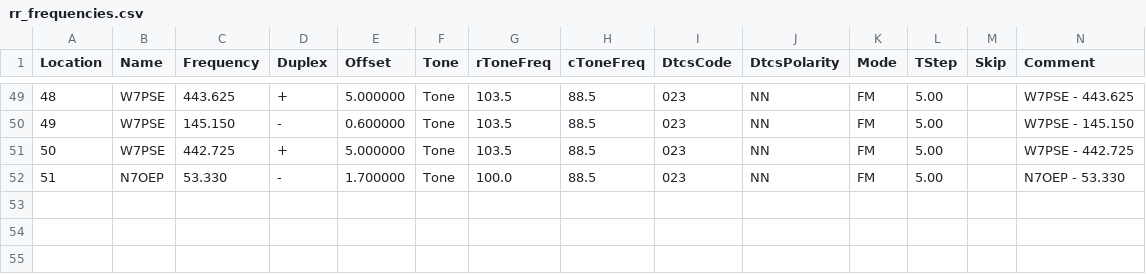
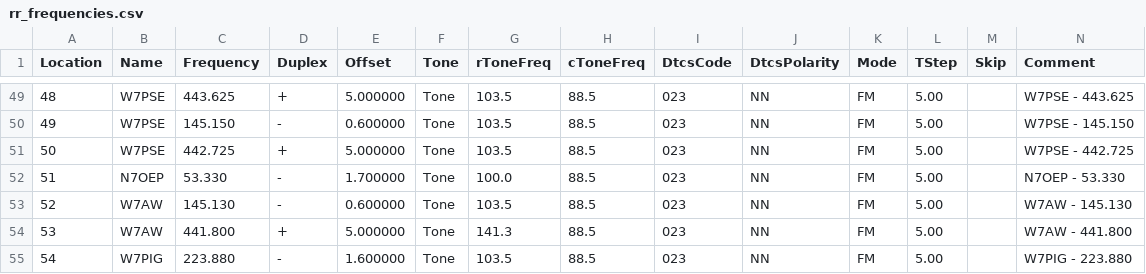
Before and after one commit to QCaudron/repeater_roundabout, a CSV file: assets/rr_frequencies.csv, drawn as a sheet; only a part is shown, gaps mark what is left out; rows hold the shown columns only; the diff names each change by its address in the sheet, - before the commit and + after, or states it on an @@ line.

```diff
--- a/assets/rr_frequencies.csv
+++ b/assets/rr_frequencies.csv
+row 53: 52 | W7AW | 145.130 | - | 0.600000 | Tone | 103.5 | 88.5 | 023 | NN | FM | 5.00 |  | W7AW - 145.130
+row 54: 53 | W7AW | 441.800 | + | 5.000000 | Tone | 141.3 | 88.5 | 023 | NN | FM | 5.00 |  | W7AW - 441.800
+row 55: 54 | W7PIG | 223.880 | - | 1.600000 | Tone | 103.5 | 88.5 | 023 | NN | FM | 5.00 |  | W7PIG - 223.880
```
Also changed, not shown: 4 other files.
